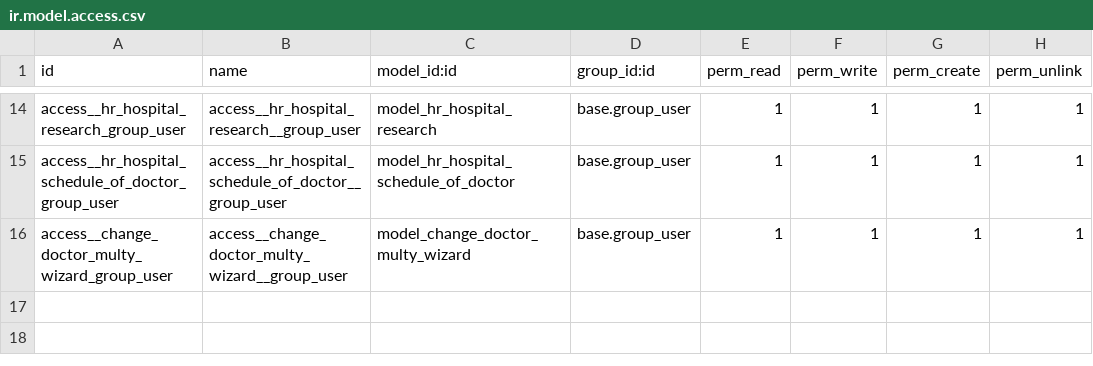
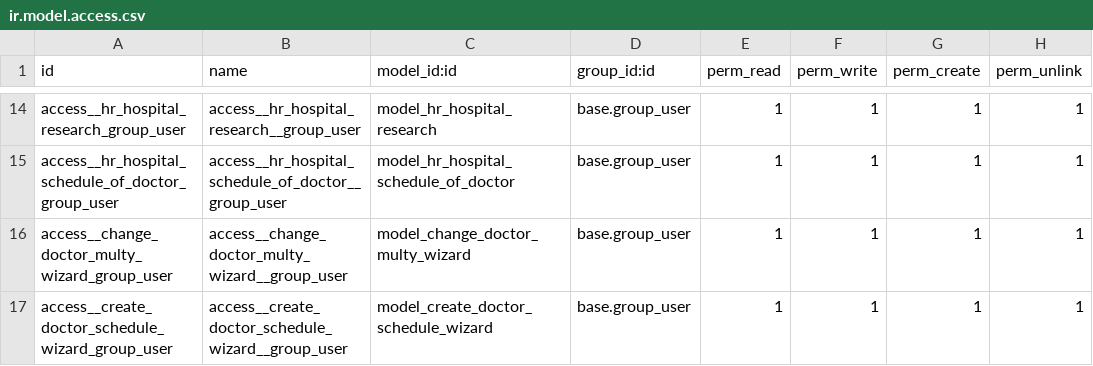
Before and after one commit to pua00/15.0, a CSV file: hr_hospital/security/ir.model.access.csv, drawn as a sheet; only a part is shown, gaps mark what is left out.

Commit message:
'[IMP] create_doctor_schedule_wizard: add wizard'

```diff
--- a/hr_hospital/security/ir.model.access.csv
+++ b/hr_hospital/security/ir.model.access.csv
@@ -16 +16,2 @@ access__hr_hospital_schedule_of_doctor_group_user,access__hr_hospital_schedule_o
 access__change_doctor_multy_wizard_group_user,access__change_doctor_multy_wizard__group_user,model_change_doctor_multy_wizard,base.group_user,1,1,1,1
+access__create_doctor_schedule_wizard_group_user,access__create_doctor_schedule_wizard__group_user,model_create_doctor_schedule_wizard,base.group_user,1,1,1,1
```
Also changed, not shown: 6 other files.
